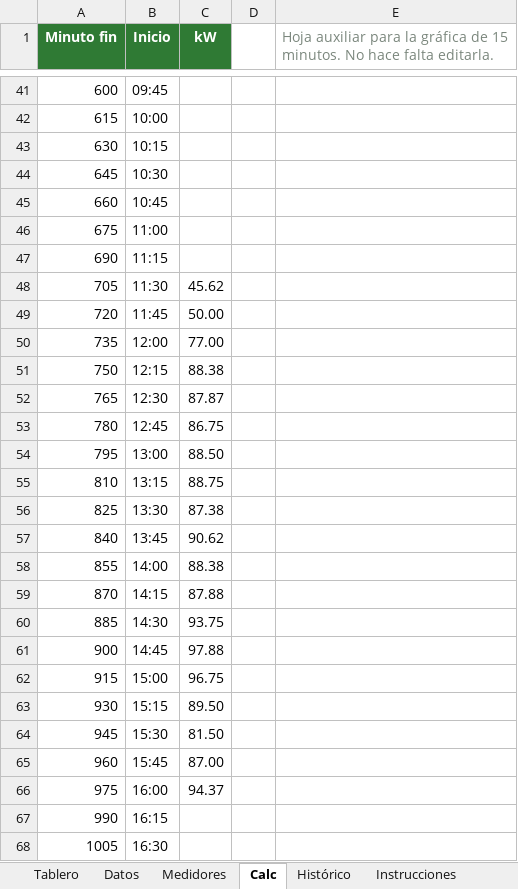
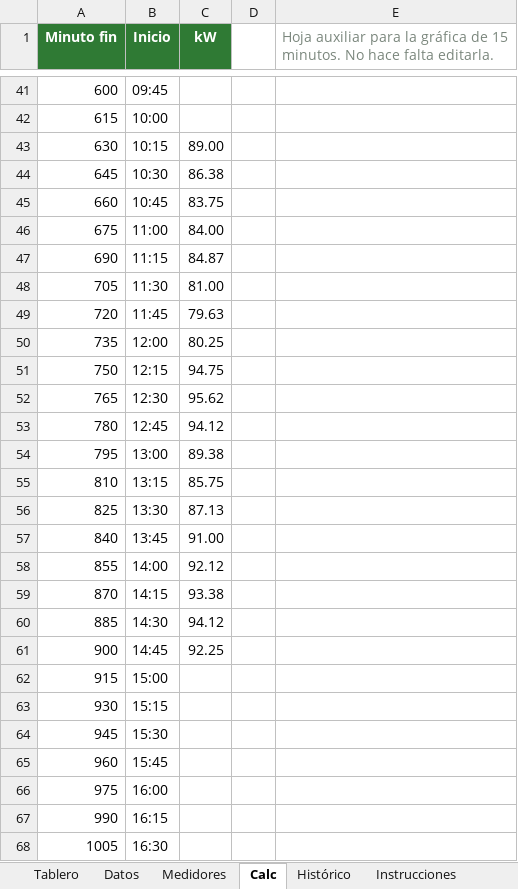
Before and after one commit to Eider0124/PROYECTO, an Excel workbook: energia/Tablero_Energia.xlsx, sheet Calc, drawn as a sheet; only a part is shown, gaps mark what is left out; values as stored, in another font and other column widths than the file's, no borders; the diff names each change by its address in the sheet, - before the commit and + after, or states it on an @@ line.

```diff
--- a/energia/Tablero_Energia.xlsx (sheet Calc)
+++ b/energia/Tablero_Energia.xlsx (sheet Calc)
-C43 (kW): (empty)
+C43 (kW): 89.00
-C44 (kW): (empty)
+C44 (kW): 86.38
-C45 (kW): (empty)
+C45 (kW): 83.75
-C46 (kW): (empty)
+C46 (kW): 84.00
-C47 (kW): (empty)
+C47 (kW): 84.87
-C48 (kW): 45.62
+C48 (kW): 81.00
-C49 (kW): 50.00
+C49 (kW): 79.63
-C50 (kW): 77.00
+C50 (kW): 80.25
-C51 (kW): 88.38
+C51 (kW): 94.75
-C52 (kW): 87.87
+C52 (kW): 95.62
-C53 (kW): 86.75
+C53 (kW): 94.12
-C54 (kW): 88.50
+C54 (kW): 89.38
-C55 (kW): 88.75
+C55 (kW): 85.75
-C56 (kW): 87.38
+C56 (kW): 87.13
-C57 (kW): 90.62
+C57 (kW): 91.00
-C58 (kW): 88.38
+C58 (kW): 92.12
-C59 (kW): 87.88
+C59 (kW): 93.38
-C60 (kW): 93.75
+C60 (kW): 94.12
-C61 (kW): 97.88
+C61 (kW): 92.25
-C62 (kW): 96.75
+C62 (kW): (empty)
-C63 (kW): 89.50
+C63 (kW): (empty)
-C64 (kW): 81.50
+C64 (kW): (empty)
-C65 (kW): 87.00
+C65 (kW): (empty)
-C66 (kW): 94.37
+C66 (kW): (empty)
```
Also changed, not shown: sheet Datos, sheet Tablero, sheet Histórico, sheet Instrucciones, hidden cells, charts or pictures, 4 other files.
